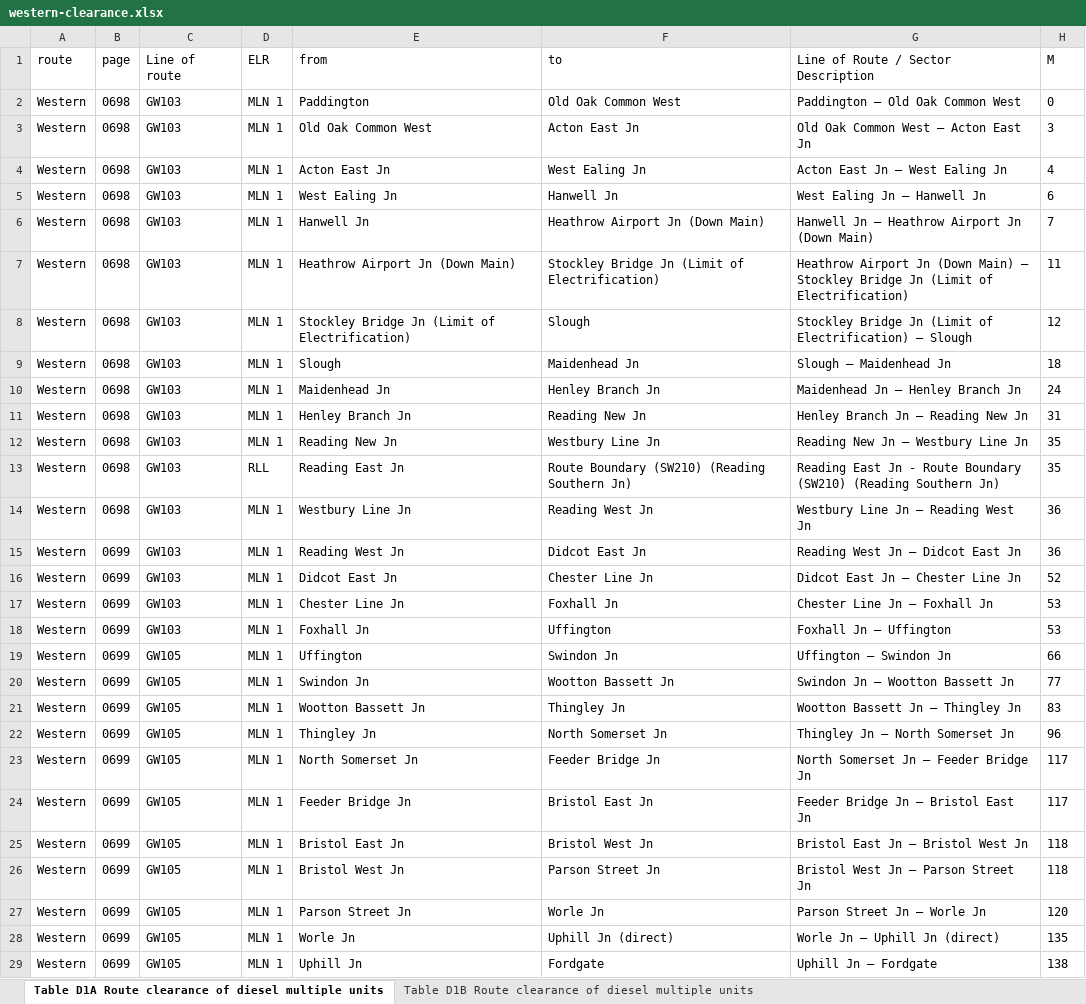
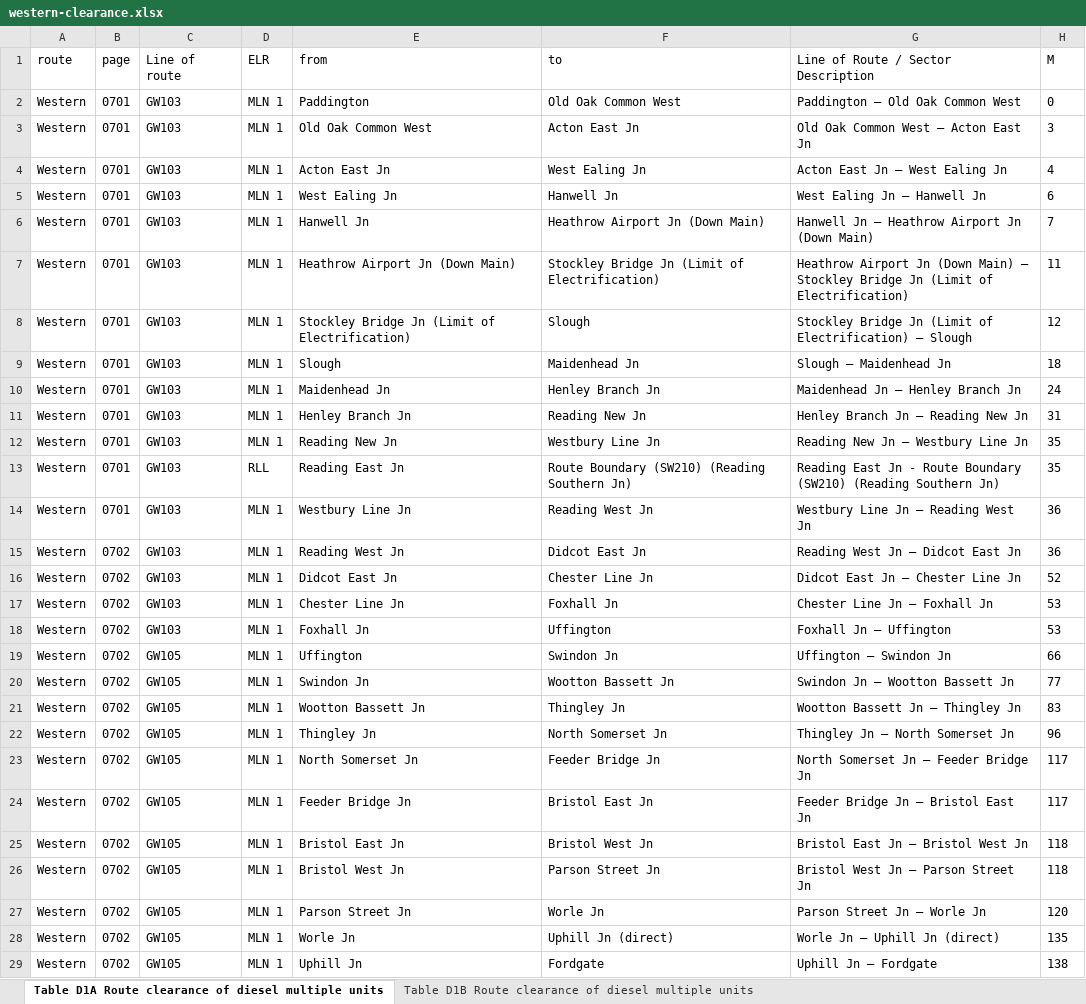
Before and after one commit to anisotropi4/nesa, an Excel workbook: Western/western-clearance.xlsx, sheet Table D1A Route clearance of diesel multiple units, drawn as a sheet; only a part is shown; values as stored, in another font and other column widths than the file's, no borders; the diff covers the shown part only; the diff names each change by its address in the sheet, - before the commit and + after, or states it on an @@ line.

```diff
--- a/Western/western-clearance.xlsx (sheet Table D1A Route clearance of diesel multiple units)
+++ b/Western/western-clearance.xlsx (sheet Table D1A Route clearance of diesel multiple units)
-B2:B14: 0698
+B2:B14: 0701
-B15:B29: 0699
+B15:B29: 0702
```
Also changed, not shown: 261 edited cells elsewhere in this sheet, sheet Table D1B Route clearance of diesel multiple units, sheet Table D3 Route clearance of coaching stock, sheet Table D2A Route clearance of electric multiple unit trains, sheet Table D4B Route clearance of locomotives, sheet Table D4A Route clearance of locomotives, sheet Table D4C Route clearance of locomotives, 3 more sheets, 1 other file.
